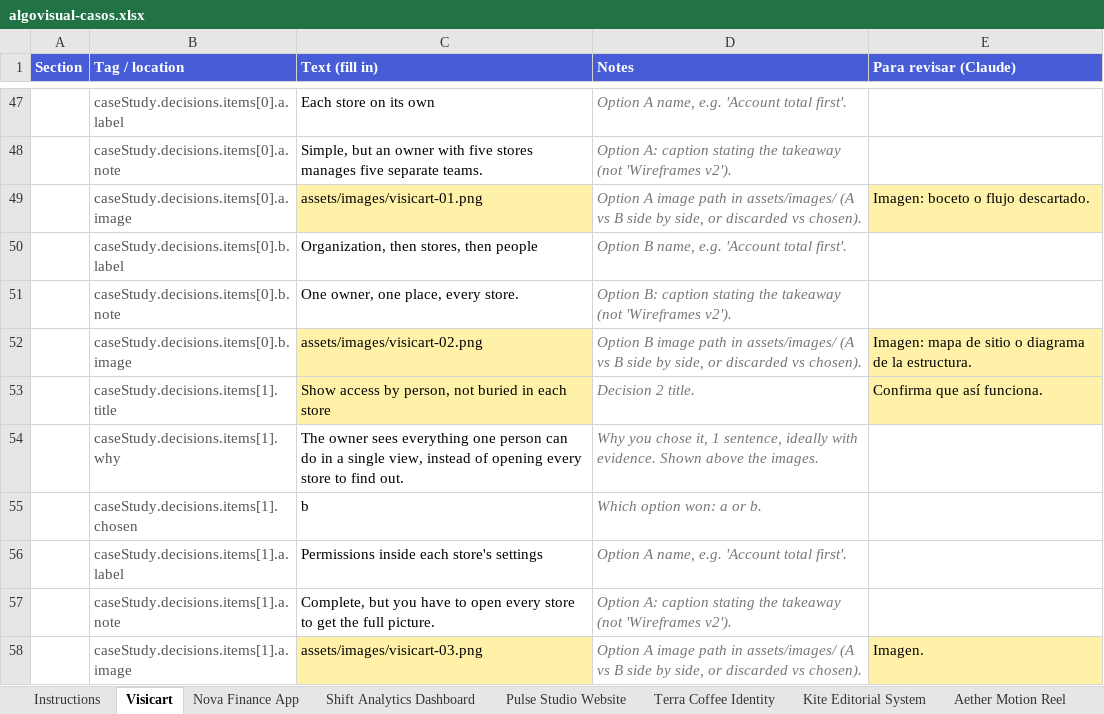
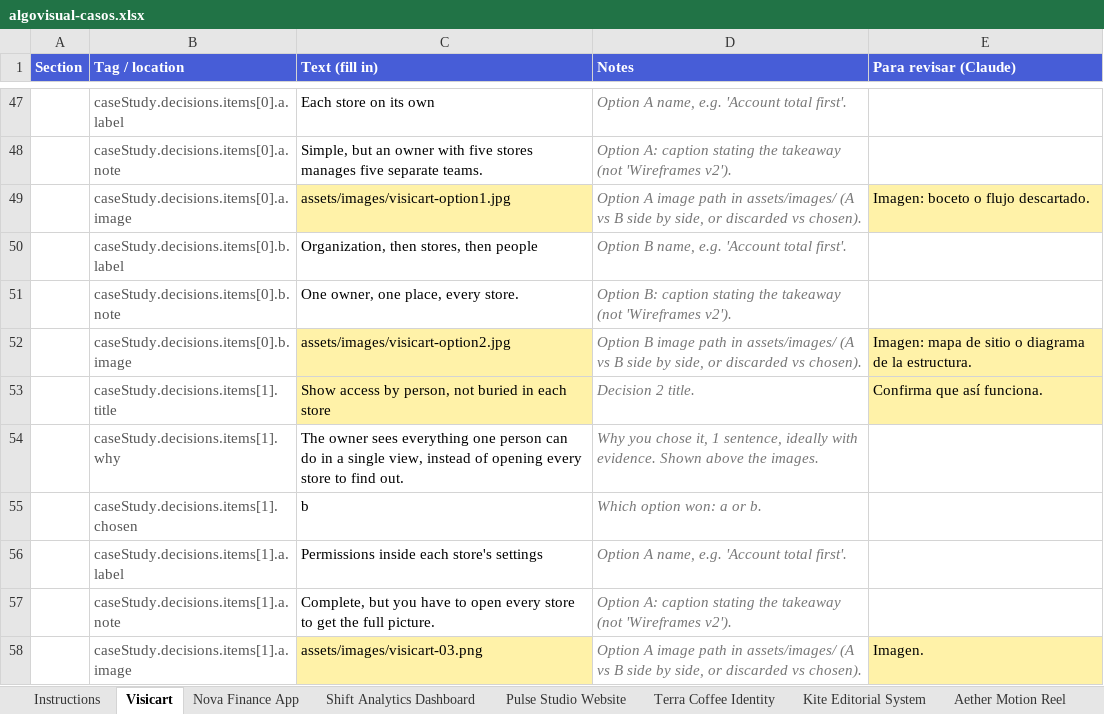
Before and after one commit to algovisual-mx/algovisual, an Excel workbook: content/algovisual-casos.xlsx, sheet Visicart, drawn as a sheet; only a part is shown, gaps mark what is left out; values as stored, in another font and other column widths than the file's, no borders; the diff names each change by its address in the sheet, - before the commit and + after, or states it on an @@ line.

```diff
--- a/content/algovisual-casos.xlsx (sheet Visicart)
+++ b/content/algovisual-casos.xlsx (sheet Visicart)
-C49 (Text (fill in)): assets/images/visicart-01.png
+C49 (Text (fill in)): assets/images/visicart-option1.jpg
-C52 (Text (fill in)): assets/images/visicart-02.png
+C52 (Text (fill in)): assets/images/visicart-option2.jpg
```
Also changed, not shown: 8 other files.
